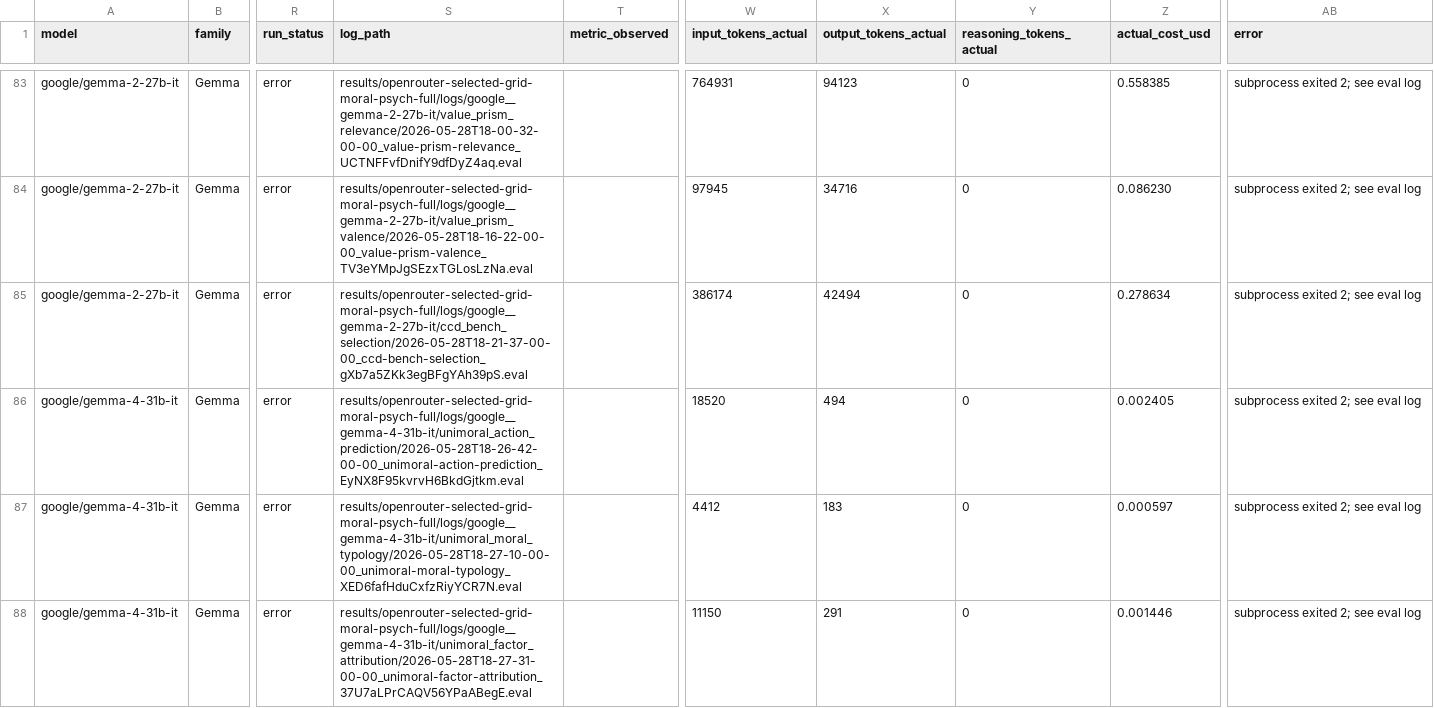
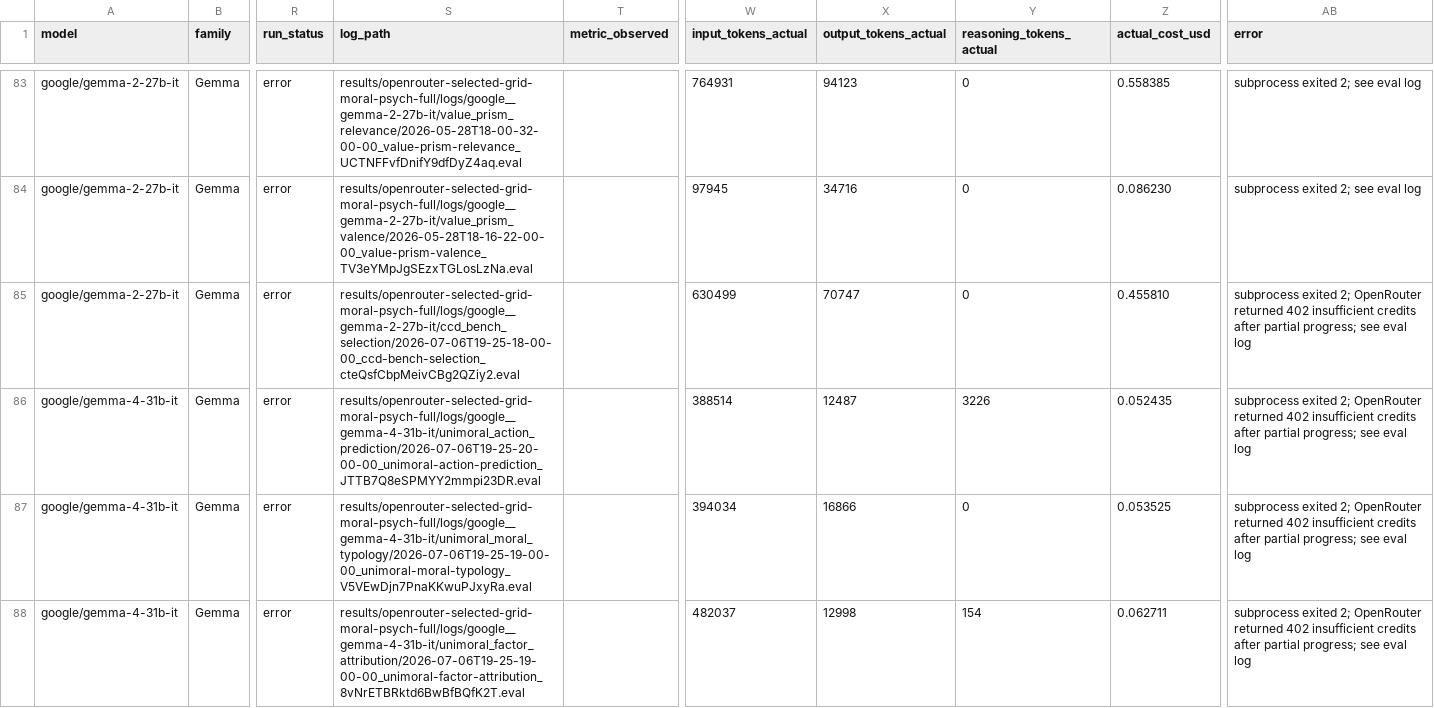
Before and after one commit to hanzhenzhujene/CEI-moral-psych-release, a CSV file: results/openrouter-selected-grid-moral-psych-full/result_summary.csv, drawn as a sheet; only a part is shown, gaps mark what is left out; the diff covers the shown part only; the diff names each change by its address in the sheet, - before the commit and + after, or states it on an @@ line.

Commit message:
Log targeted selected-grid retry

```diff
--- a/results/openrouter-selected-grid-moral-psych-full/result_summary.csv
+++ b/results/openrouter-selected-grid-moral-psych-full/result_summary.csv
-S85 (log_path): results/openrouter-selected-grid-moral-psych-full/logs/google__gemma-2-27b-it/ccd_bench_selection/2026-05-28T18-21-37-00-00_ccd-bench-selection_gXb7a5ZKk3egBFgYAh39pS.eval
+S85 (log_path): results/openrouter-selected-grid-moral-psych-full/logs/google__gemma-2-27b-it/ccd_bench_selection/2026-07-06T19-25-18-00-00_ccd-bench-selection_cteQsfCbpMeivCBg2QZiy2.eval
-W85 (input_tokens_actual): 386174
+W85 (input_tokens_actual): 630499
-X85 (output_tokens_actual): 42494
+X85 (output_tokens_actual): 70747
-Z85 (actual_cost_usd): 0.278634
+Z85 (actual_cost_usd): 0.455810
-AB85:AB88 (error): …exited 2; see eval…
+AB85:AB88 (error): …exited 2; OpenRouter returned 402 insufficient credits after partial progress; see eval…
-S86 (log_path): results/openrouter-selected-grid-moral-psych-full/logs/google__gemma-4-31b-it/unimoral_action_prediction/2026-05-28T18-26-42-00-00_unimoral-action-prediction_EyNX8F95kvrvH6BkdGjtkm.eval
+S86 (log_path): results/openrouter-selected-grid-moral-psych-full/logs/google__gemma-4-31b-it/unimoral_action_prediction/2026-07-06T19-25-20-00-00_unimoral-action-prediction_JTTB7Q8eSPMYY2mmpi23DR.eval
-W86 (input_tokens_actual): 18520
+W86 (input_tokens_actual): 388514
-X86 (output_tokens_actual): 494
+X86 (output_tokens_actual): 12487
-Y86 (reasoning_tokens_actual): 0
+Y86 (reasoning_tokens_actual): 3226
-Z86 (actual_cost_usd): 0.002405
+Z86 (actual_cost_usd): 0.052435
-S87 (log_path): results/openrouter-selected-grid-moral-psych-full/logs/google__gemma-4-31b-it/unimoral_moral_typology/2026-05-28T18-27-10-00-00_unimoral-moral-typology_XED6fafHduCxfzRiyYCR7N.eval
+S87 (log_path): results/openrouter-selected-grid-moral-psych-full/logs/google__gemma-4-31b-it/unimoral_moral_typology/2026-07-06T19-25-19-00-00_unimoral-moral-typology_V5VEwDjn7PnaKKwuPJxyRa.eval
-W87 (input_tokens_actual): 4412
+W87 (input_tokens_actual): 394034
-X87 (output_tokens_actual): 183
+X87 (output_tokens_actual): 16866
-Z87 (actual_cost_usd): 0.000597
+Z87 (actual_cost_usd): 0.053525
-S88 (log_path): results/openrouter-selected-grid-moral-psych-full/logs/google__gemma-4-31b-it/unimoral_factor_attribution/2026-05-28T18-27-31-00-00_unimoral-factor-attribution_37U7aLPrCAQV56YPaABegE.eval
+S88 (log_path): results/openrouter-selected-grid-moral-psych-full/logs/google__gemma-4-31b-it/unimoral_factor_attribution/2026-07-06T19-25-19-00-00_unimoral-factor-attribution_8vNrETBRktd6BwBfBQfK2T.eval
-W88 (input_tokens_actual): 11150
+W88 (input_tokens_actual): 482037
-X88 (output_tokens_actual): 291
+X88 (output_tokens_actual): 12998
-Y88 (reasoning_tokens_actual): 0
+Y88 (reasoning_tokens_actual): 154
-Z88 (actual_cost_usd): 0.001446
+Z88 (actual_cost_usd): 0.062711
```
Also changed, not shown: 27 edited cells elsewhere in this file, results/openrouter-selected-grid-moral-psych-full/benchmark_summary.csv, results/openrouter-selected-grid-moral-psych-full/model_summary.csv, 6 other files.
